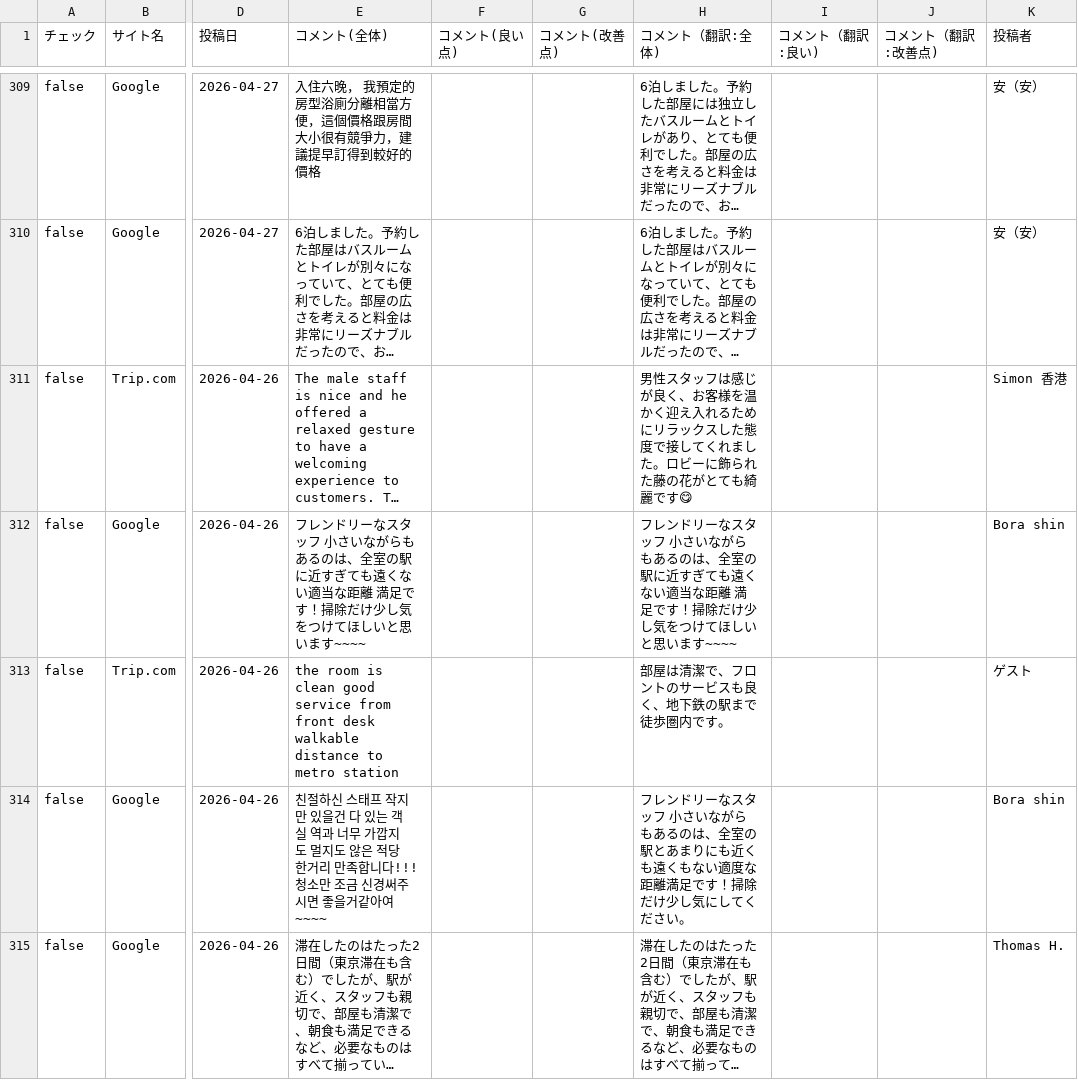
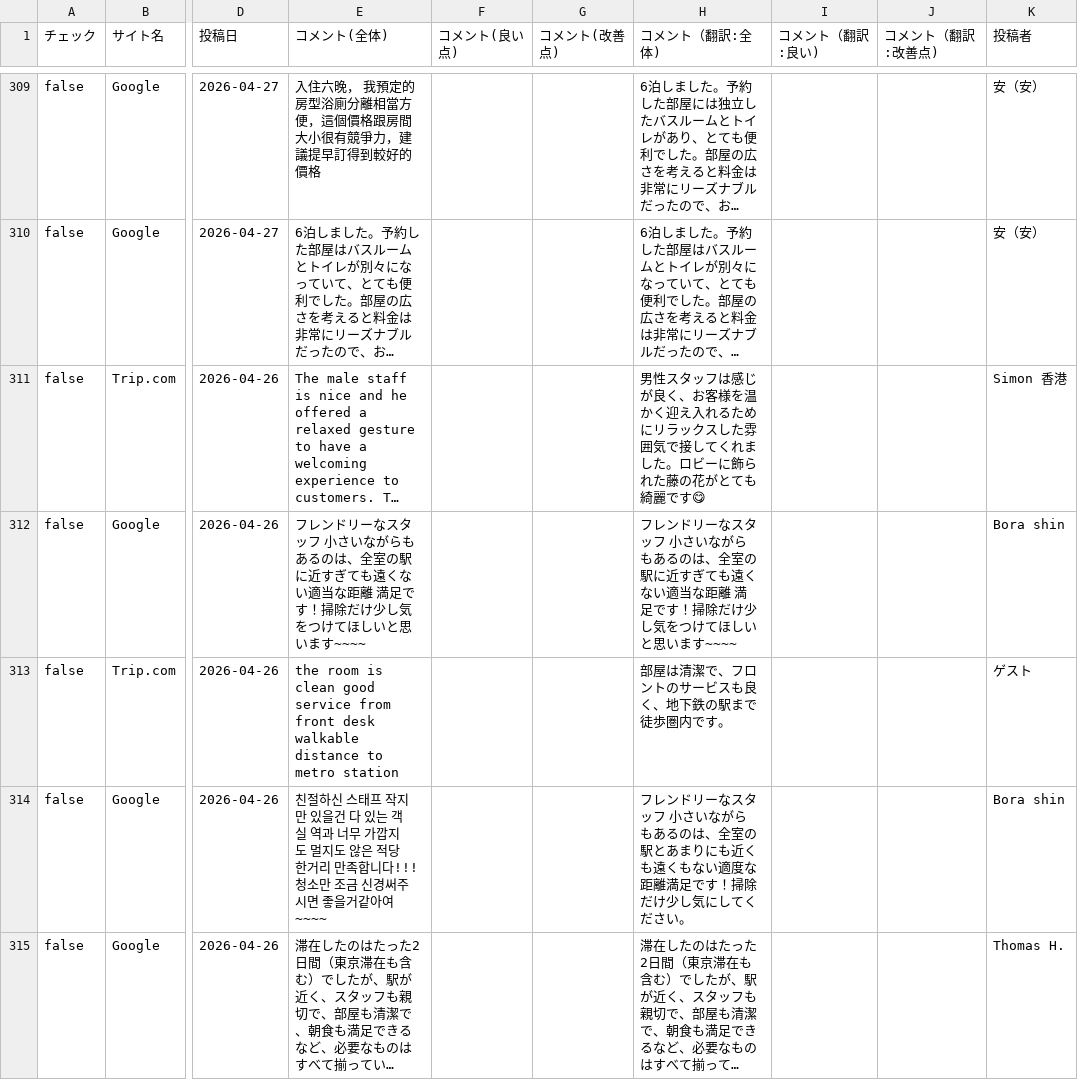
Before and after one commit to TAKAHASHIMITSUGU329/primechange-portal, a CSV file: データ/ホテル口コミデータ/keisei_kinshicho_data.csv, drawn as a sheet; only a part is shown, gaps mark what is left out; long unchanged cells end in …; the diff covers the shown part only; the diff names each change by its address in the sheet, - before the commit and + after, or states it on an @@ line.

```diff
--- a/データ/ホテル口コミデータ/keisei_kinshicho_data.csv
+++ b/データ/ホテル口コミデータ/keisei_kinshicho_data.csv
-H311 (コメント（翻訳:全体)): …クスした態度で接して…
+H311 (コメント（翻訳:全体)): …クスした雰囲気で接して…
```
Also changed, not shown: 32 edited cells elsewhere in this file, データ/ホテル口コミデータ/comfort_era_higashikanda_data.csv, データ/ホテル口コミデータ/comfort_hakata_data.csv, 34 other files.
